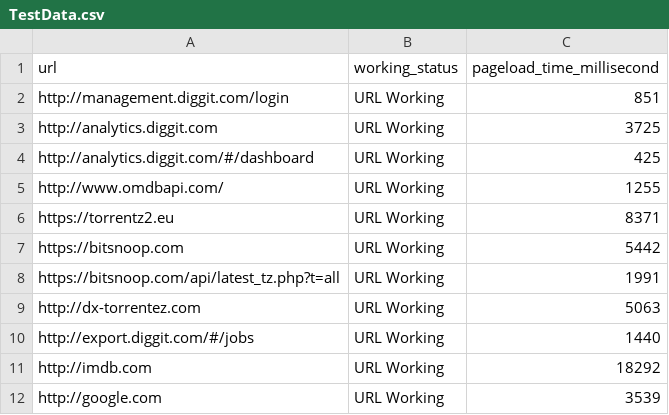
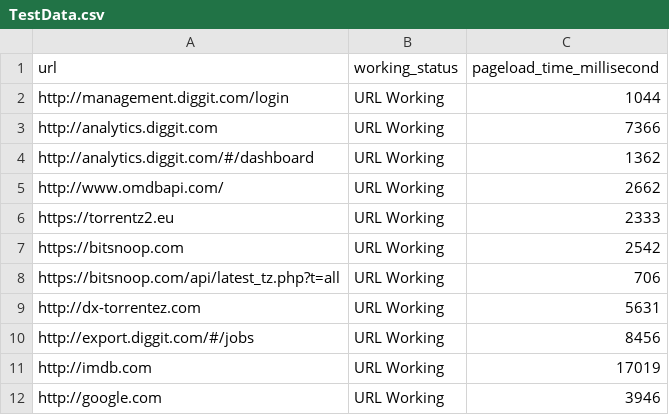
Before and after one commit to Yatindra-Tester/Moogilu, a CSV file: bin/datatable/TestData.csv, drawn as a sheet.

```diff
--- a/bin/datatable/TestData.csv
+++ b/bin/datatable/TestData.csv
@@ -1,12 +1,12 @@
 url,working_status,pageload_time_millisecond
-http://management.diggit.com/login,URL Working,851
-http://analytics.diggit.com,URL Working,3725
-http://analytics.diggit.com/#/dashboard,URL Working,425
-http://www.omdbapi.com/,URL Working,1255
-https://torrentz2.eu,URL Working,8371
-https://bitsnoop.com,URL Working,5442
-https://bitsnoop.com/api/latest_tz.php?t=all,URL Working,1991
-http://dx-torrentez.com,URL Working,5063
-http://export.diggit.com/#/jobs,URL Working,1440
-http://imdb.com,URL Working,18292
-http://google.com,URL Working,3539
+http://management.diggit.com/login,URL Working,1044
+http://analytics.diggit.com,URL Working,7366
+http://analytics.diggit.com/#/dashboard,URL Working,1362
+http://www.omdbapi.com/,URL Working,2662
+https://torrentz2.eu,URL Working,2333
+https://bitsnoop.com,URL Working,2542
+https://bitsnoop.com/api/latest_tz.php?t=all,URL Working,706
+http://dx-torrentez.com,URL Working,5631
+http://export.diggit.com/#/jobs,URL Working,8456
+http://imdb.com,URL Working,17019
+http://google.com,URL Working,3946
```
Also changed, not shown: src/datatable/TestData.csv, 36 other files.
